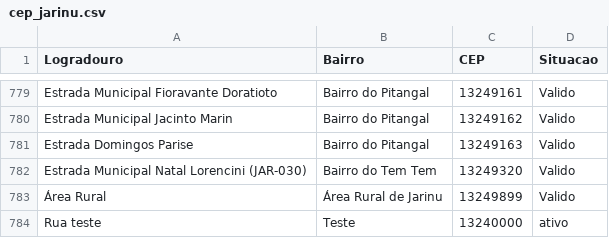
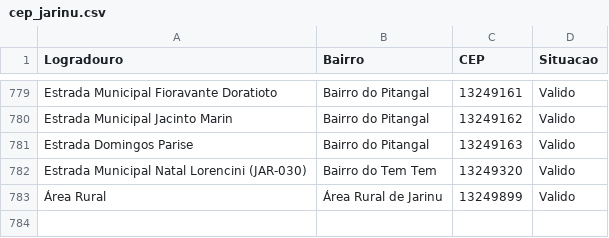
Before and after one commit to jeffersonronald23-cyber/CEP-Jarinu, a CSV file: data/cep_jarinu.csv, drawn as a sheet; only a part is shown, gaps mark what is left out.

```diff
--- a/data/cep_jarinu.csv
+++ b/data/cep_jarinu.csv
@@ -783,2 +783 @@ Estrada Municipal Natal Lorencini (JAR-030);Bairro do Tem Tem;13249320;Valido
 Área Rural;Área Rural de Jarinu;13249899;Valido
-Rua teste;Teste;13240000;ativo
```
Also changed, not shown: 18 other files.
